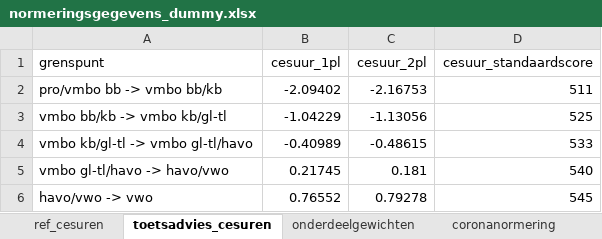
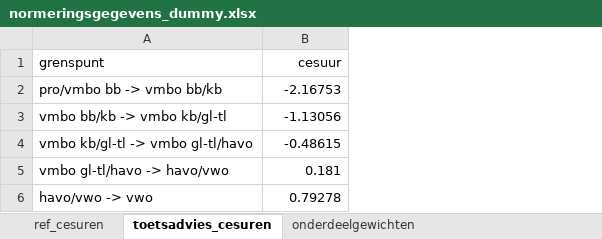
Before and after one commit to StefanCito/scc_normering, an Excel workbook: normeringsgegevens_dummy.xlsx, sheet toetsadvies_cesuren, drawn as a sheet; values as stored, in another font and other column widths than the file's, no borders; removed rows and columns are numbered as before the commit, all else as after; the diff names each change by its address in the sheet, - before the commit and + after, or states it on an @@ line.

```diff
--- a/normeringsgegevens_dummy.xlsx (sheet toetsadvies_cesuren)
+++ b/normeringsgegevens_dummy.xlsx (sheet toetsadvies_cesuren)
-sheet tab: coronanormering
-column B (cesuur_1pl), rows 2-6: -2.09402 | -1.04229 | -0.40989 | 0.21745 | 0.76552
-column D (cesuur_standaardscore), rows 2-6: 511 | 525 | 533 | 540 | 545
-B1: cesuur_2pl
+B1: cesuur
```
Also changed, not shown: sheet onderdeelgewichten, sheet ref_cesuren, other sheet tabs, formulas that keep their value.
